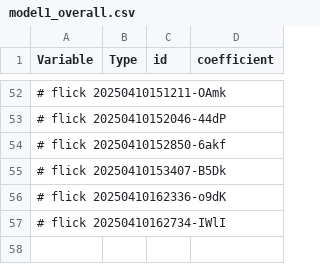
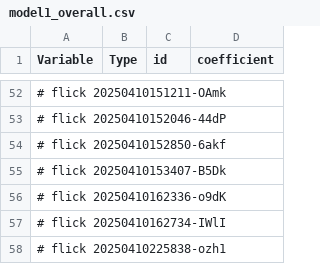
Before and after one commit to abikesa/hologram, a CSV file: kitabo/ensi/ukubona/donorcase/test3/assets/csv/model1_overall.csv, drawn as a sheet; only a part is shown, gaps mark what is left out; the diff names each change by its address in the sheet, - before the commit and + after, or states it on an @@ line.

Commit message:
kitabo/ensi/ukubona/donorcase/test3/assets/csv/model1_overall.csv

```diff
--- a/kitabo/ensi/ukubona/donorcase/test3/assets/csv/model1_overall.csv
+++ b/kitabo/ensi/ukubona/donorcase/test3/assets/csv/model1_overall.csv
+row 58: # flick 20250410225838-ozh1
```
